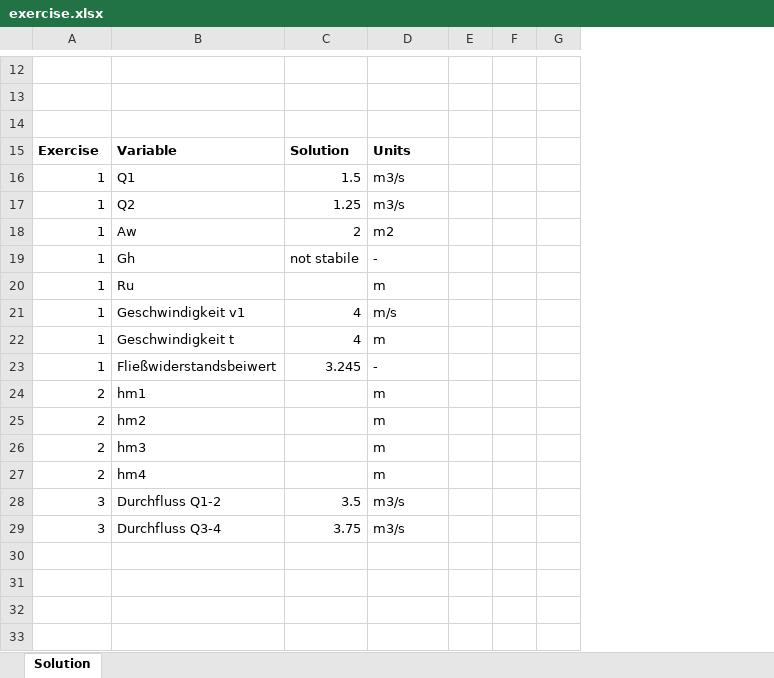
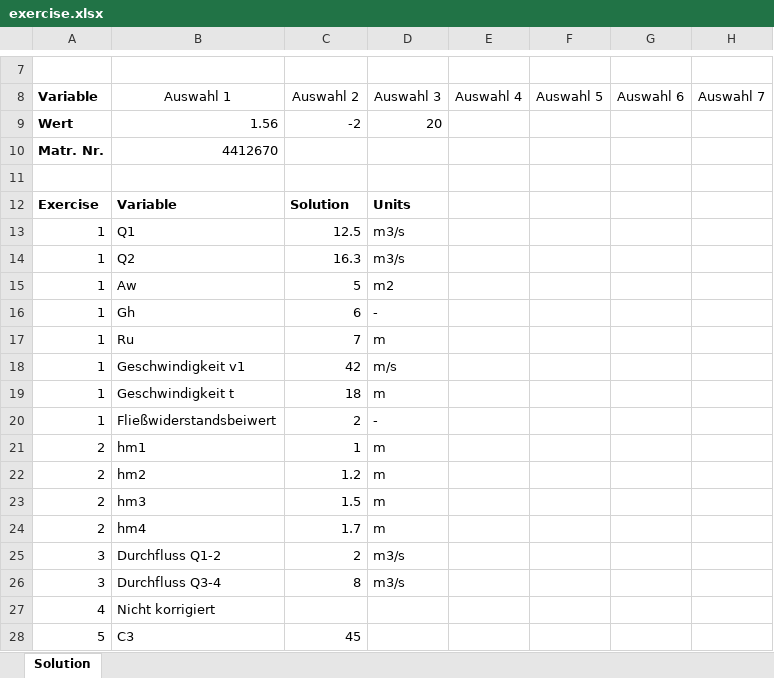
Before and after one commit to Invisi/pycor, an Excel workbook: examples/exercise.xlsx, sheet Solution, drawn as a sheet; only a part is shown, gaps mark what is left out; values as stored, in another font and other column widths than the file's, no borders; removed rows and columns are numbered as before the commit, all else as after; the diff covers the shown part only; the diff names each change by its address in the sheet, - before the commit and + after, or states it on an @@ line.

Commit message:
Implemented relative and absolute tolerances, ...
- String solutions are compared lowercase and stripped of space characters
- Updated template
- Applied a touch of blackness

```diff
--- a/examples/exercise.xlsx (sheet Solution)
+++ b/examples/exercise.xlsx (sheet Solution)
-column E, empty
-column F, empty
-column G, empty
+column E (Auswahl 4), empty
+column F (Auswahl 5), empty
+column G (Auswahl 6), empty
+column H (Auswahl 7), empty
-row 8: (empty)
+row 8: Variable | Auswahl 1 | Auswahl 2 | Auswahl 3 | Auswahl 4 | Auswahl 5 | Auswahl 6 | Auswahl 7
+row 9: Wert | 1.56 | -2 | 20
@@ row 3 moved to row 10: Matr. Nr. @@
-C13 (Auswahl 2): 1.5
+C13 (Auswahl 2): 12.5
-C14 (Auswahl 2): 1.25
+C14 (Auswahl 2): 16.3
-C15 (Auswahl 2): 2
+C15 (Auswahl 2): 5
-C16 (Auswahl 2): not stabile
+C16 (Auswahl 2): 6
-C17 (Auswahl 2): (empty)
+C17 (Auswahl 2): 7
-C18 (Auswahl 2): 4
+C18 (Auswahl 2): 42
-C19 (Auswahl 2): 4
+C19 (Auswahl 2): 18
-C20 (Auswahl 2): 3.245
+C20 (Auswahl 2): 2
-C21 (Auswahl 2): (empty)
+C21 (Auswahl 2): 1
-C22 (Auswahl 2): (empty)
+C22 (Auswahl 2): 1.2
-C23 (Auswahl 2): (empty)
+C23 (Auswahl 2): 1.5
-C24 (Auswahl 2): (empty)
+C24 (Auswahl 2): 1.7
-C25 (Auswahl 2): 3.5
+C25 (Auswahl 2): 2
-C26 (Auswahl 2): 3.75
+C26 (Auswahl 2): 8
+row 27: 4 | Nicht korrigiert
+row 28: 5 | C3 | 45
```
Also changed, not shown: 4 removed rows, 1 edited cell and merged cells elsewhere in this sheet, 7 other files.
